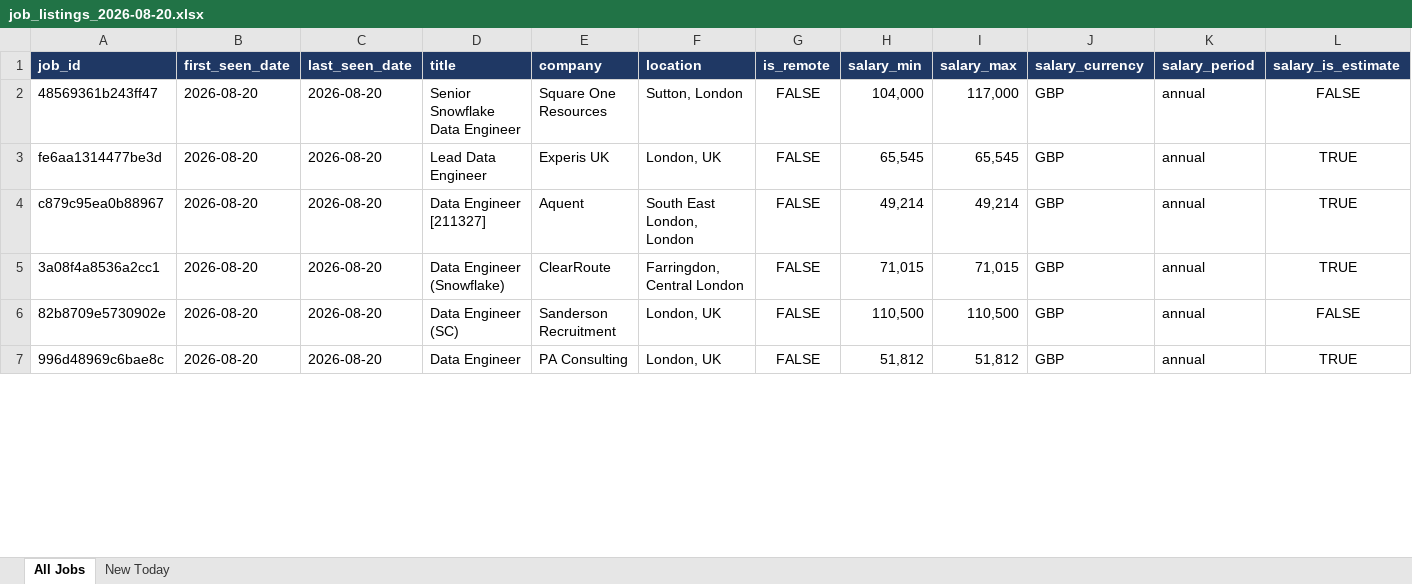
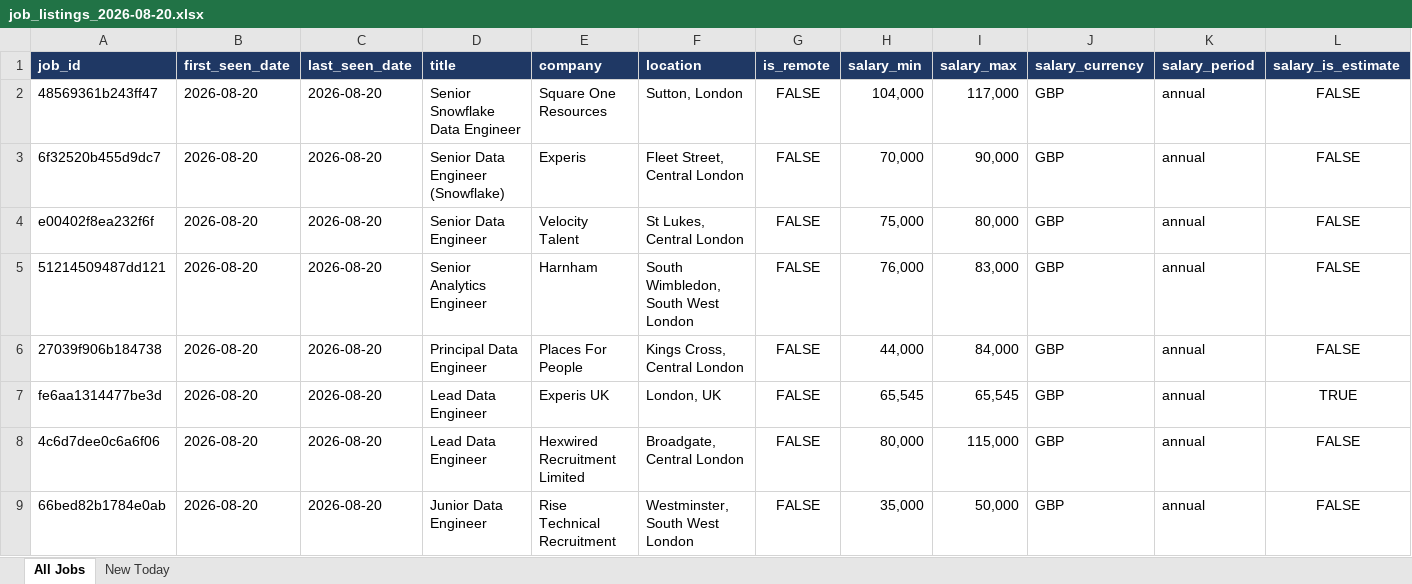
Before and after one commit to TomiOdu/job-board-aggregator, an Excel workbook: data/archive/job_listings_2026-08-20.xlsx, sheet All Jobs, drawn as a sheet; only a part is shown; the shorter side is filled out with more unchanged rows; values as stored, in another font and other column widths than the file's, no borders; rows hold the shown columns only; the diff covers the shown part only; the diff names each change by its address in the sheet, - before the commit and + after, or states it on an @@ line.

```diff
--- a/data/archive/job_listings_2026-08-20.xlsx (sheet All Jobs)
+++ b/data/archive/job_listings_2026-08-20.xlsx (sheet All Jobs)
+row 3: 6f32520b455d9dc7 | 2026-08-20 | 2026-08-20 | Senior Data Engineer (Snowflake) | Experis | Fleet Street, Central London | FALSE | 70,000 | 90,000 | GBP | annual | FALSE
+row 4: e00402f8ea232f6f | 2026-08-20 | 2026-08-20 | Senior Data Engineer | Velocity Talent | St Lukes, Central London | FALSE | 75,000 | 80,000 | GBP | annual | FALSE
+row 5: 51214509487dd121 | 2026-08-20 | 2026-08-20 | Senior Analytics Engineer | Harnham | South Wimbledon, South West London | FALSE | 76,000 | 83,000 | GBP | annual | FALSE
+row 6: 27039f906b184738 | 2026-08-20 | 2026-08-20 | Principal Data Engineer | Places For People | Kings Cross, Central London | FALSE | 44,000 | 84,000 | GBP | annual | FALSE
+row 8: 4c6d7dee0c6a6f06 | 2026-08-20 | 2026-08-20 | Lead Data Engineer | Hexwired Recruitment Limited | Broadgate, Central London | FALSE | 80,000 | 115,000 | GBP | annual | FALSE
+row 9: 66bed82b1784e0ab | 2026-08-20 | 2026-08-20 | Junior Data Engineer | Rise Technical Recruitment | Westminster, South West London | FALSE | 35,000 | 50,000 | GBP | annual | FALSE
```
Also changed, not shown: 8 added rows and 24 edited cells elsewhere in this sheet, sheet New Today, data/job_listings_latest.xlsx, 3 other files.
